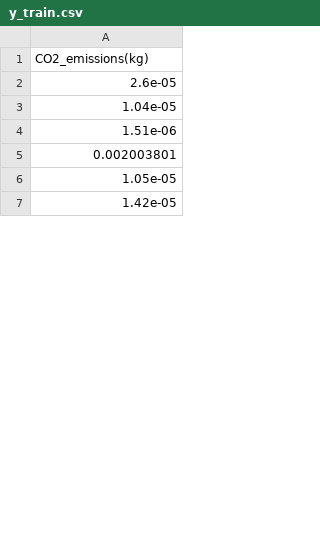
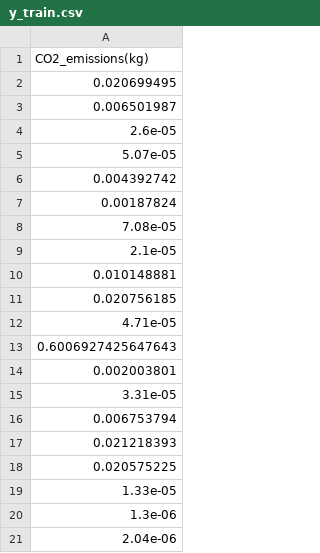
Before and after one commit to AparnaRani/EcoBert_Predictor_Plus, a CSV file: data/processed/y_train.csv, drawn as a sheet; only a part is shown; the shorter side is filled out with more unchanged rows; the diff covers the shown part only.

```diff
--- a/data/processed/y_train.csv
+++ b/data/processed/y_train.csv
@@ -1,5 +1,21 @@
 CO2_emissions(kg)
+0.020699495
+0.006501987
 2.6e-05
-1.04e-05
-1.51e-06
+5.07e-05
+0.004392742
+0.00187824
+7.08e-05
+2.1e-05
+0.010148881
+0.020756185
+4.71e-05
+0.6006927425647643
 0.002003801
+3.31e-05
+0.006753794
+0.021218393
+0.020575225
+1.33e-05
+1.3e-06
+2.04e-06
```
Also changed, not shown: 12 added rows, 10 removed rows, 24 moved rows and 17 edited cells elsewhere in this file, data/processed/X_test_raw.csv, data/processed/X_train_raw.csv, 9 other files.
